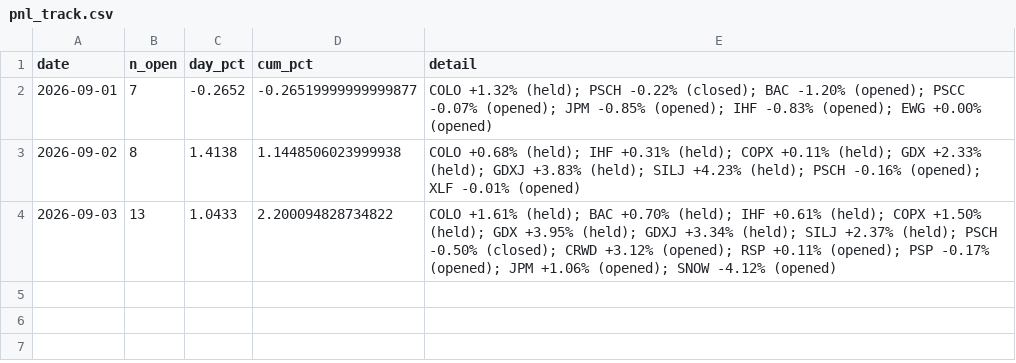
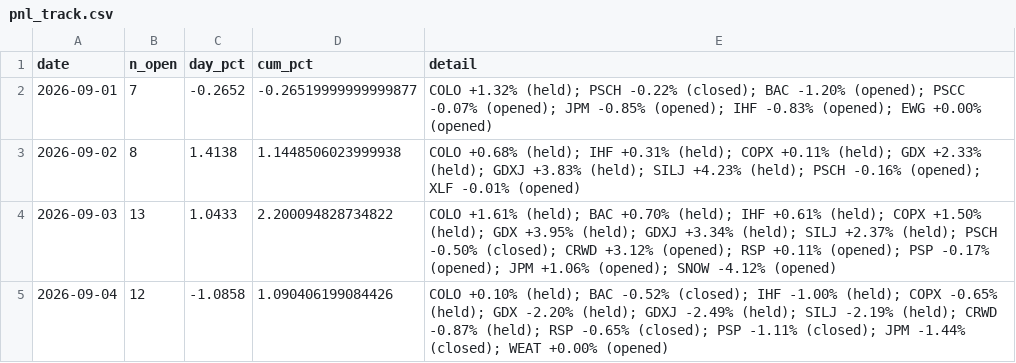
Before and after one commit to vazd17-gif/Macro-Risk-Range-Signals, a CSV file: fractal/data/pnl_track.csv, drawn as a sheet.

Commit message:
settle: dashboard off the 2026-09-04 close

```diff
--- a/fractal/data/pnl_track.csv
+++ b/fractal/data/pnl_track.csv
@@ -4 +4,2 @@ date,n_open,day_pct,cum_pct,detail
 2026-09-03,13,1.0433,2.200094828734822,COLO +1.61% (held); BAC +0.70% (held); IHF +0.61% (held); COPX +1.50% (held); GDX +3.95% (held); GDXJ +3.34% (held); SILJ +2.37% (held); PSCH -0.50% (closed); CRWD +3.12% (opened); RSP +0.11% (opened); PSP -0.17% (opened); JPM +1.06% (opened); SNOW -4.12% (opened)
+2026-09-04,12,-1.0858,1.090406199084426,COLO +0.10% (held); BAC -0.52% (closed); IHF -1.00% (held); COPX -0.65% (held); GDX -2.20% (held); GDXJ -2.49% (held); SILJ -2.19% (held); CRWD -0.87% (held); RSP -0.65% (closed); PSP -1.11% (closed); JPM -1.44% (closed); WEAT +0.00% (opened)
```
Also changed, not shown: fractal/data/portfolio.csv, 1 other file.
